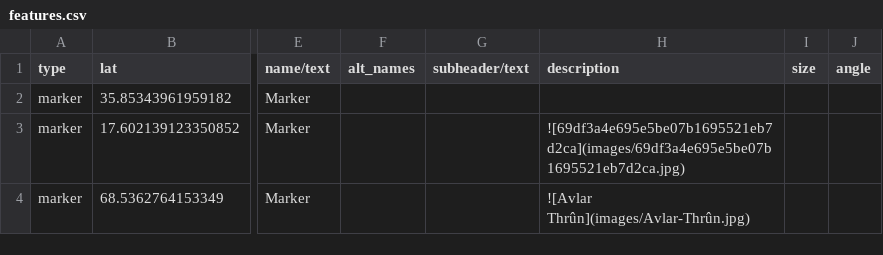
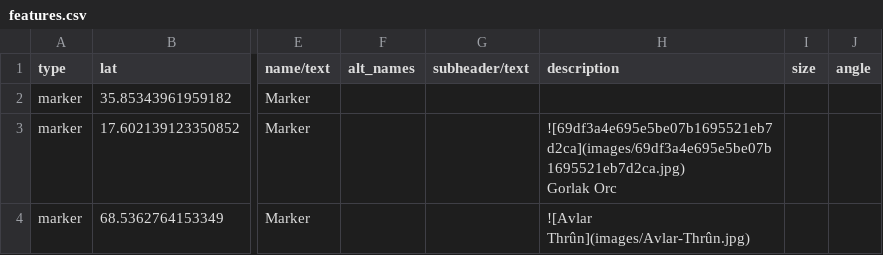
Before and after one commit to nativenewengland/solid-pancake, a CSV file: data/features.csv, drawn as a sheet; only a part is shown, gaps mark what is left out; ↵ is a line break in a cell; the diff names each change by its address in the sheet, - before the commit and + after, or states it on an @@ line.

Commit message:
Update features.csv

```diff
--- a/data/features.csv
+++ b/data/features.csv
-H3 (description): ![69df3a4e695e5be07b1695521eb7d2ca](images/69df3a4e695e5be07b1695521eb7d2ca.jpg)
+H3 (description): ![69df3a4e695e5be07b1695521eb7d2ca](images/69df3a4e695e5be07b1695521eb7d2ca.jpg) ↵ Gorlak Orc
```
